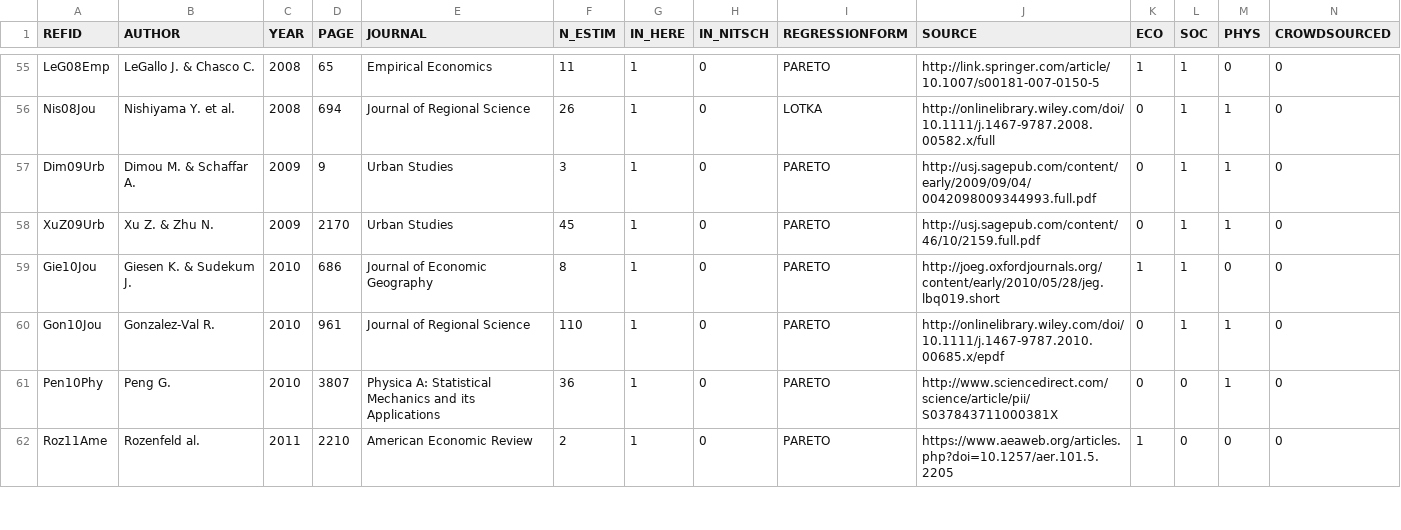
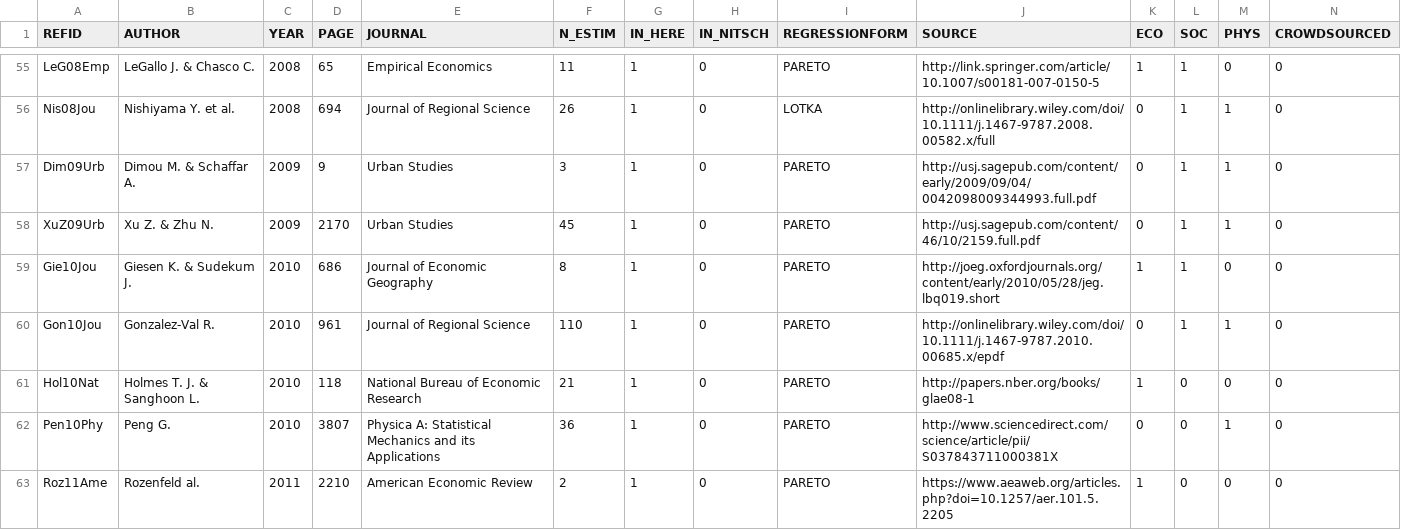
Before and after one commit to ClementineCttn/MetaZipf, a CSV file: data/zipf_refs.csv, drawn as a sheet; only a part is shown, gaps mark what is left out; rows hold the shown columns only; the diff names each change by its address in the sheet, - before the commit and + after, or states it on an @@ line.

Commit message:
add Holmes & Sanghoon ref

```diff
--- a/data/zipf_refs.csv
+++ b/data/zipf_refs.csv
+row 61: Hol10Nat | Holmes T. J. & Sanghoon L. | 2010 | 118 | National Bureau of Economic Research | 21 | 1 | 0 | PARETO | http://papers.nber.org/books/glae08-1 | 1 | 0 | 0 | 0
```
Also changed, not shown: 1 other file.
